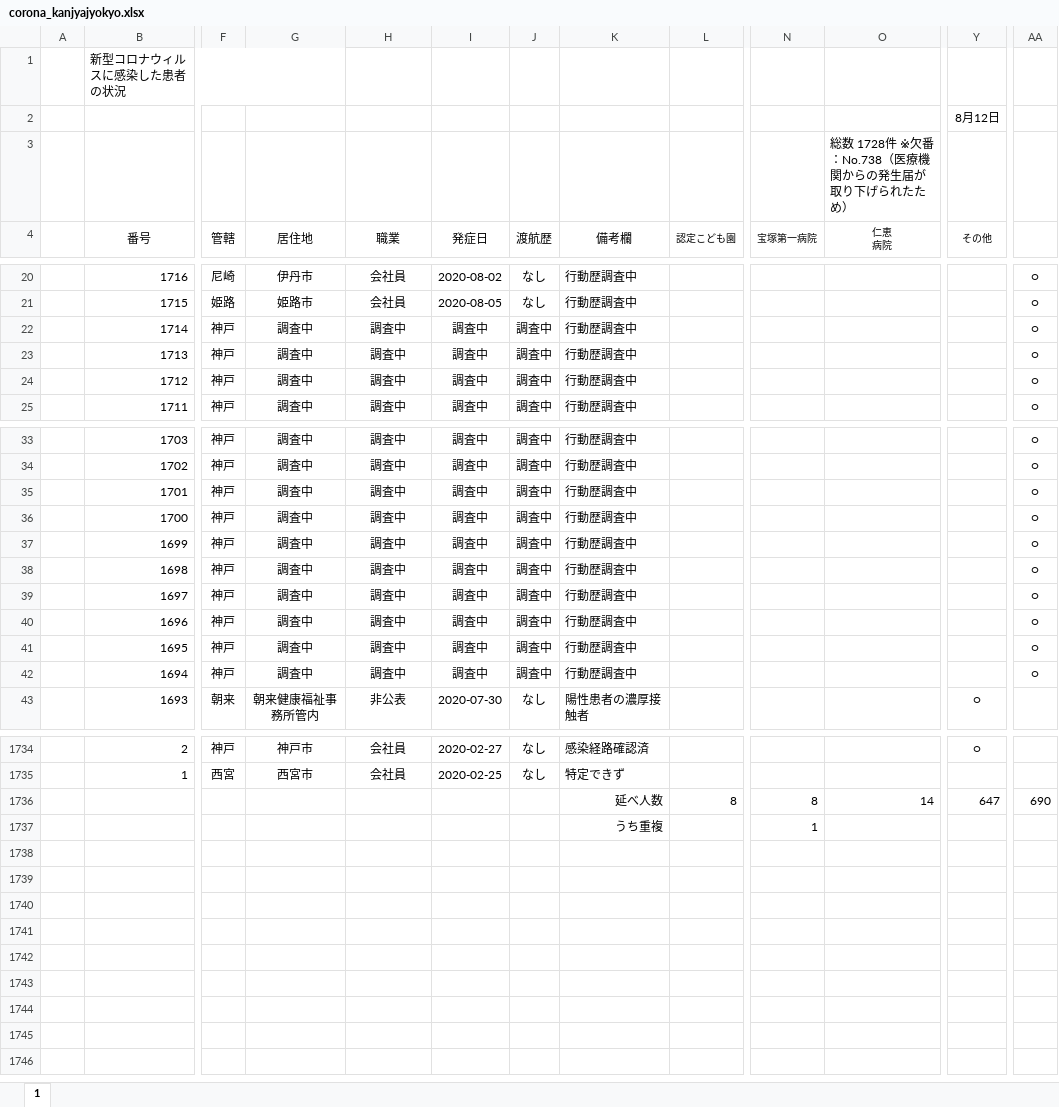
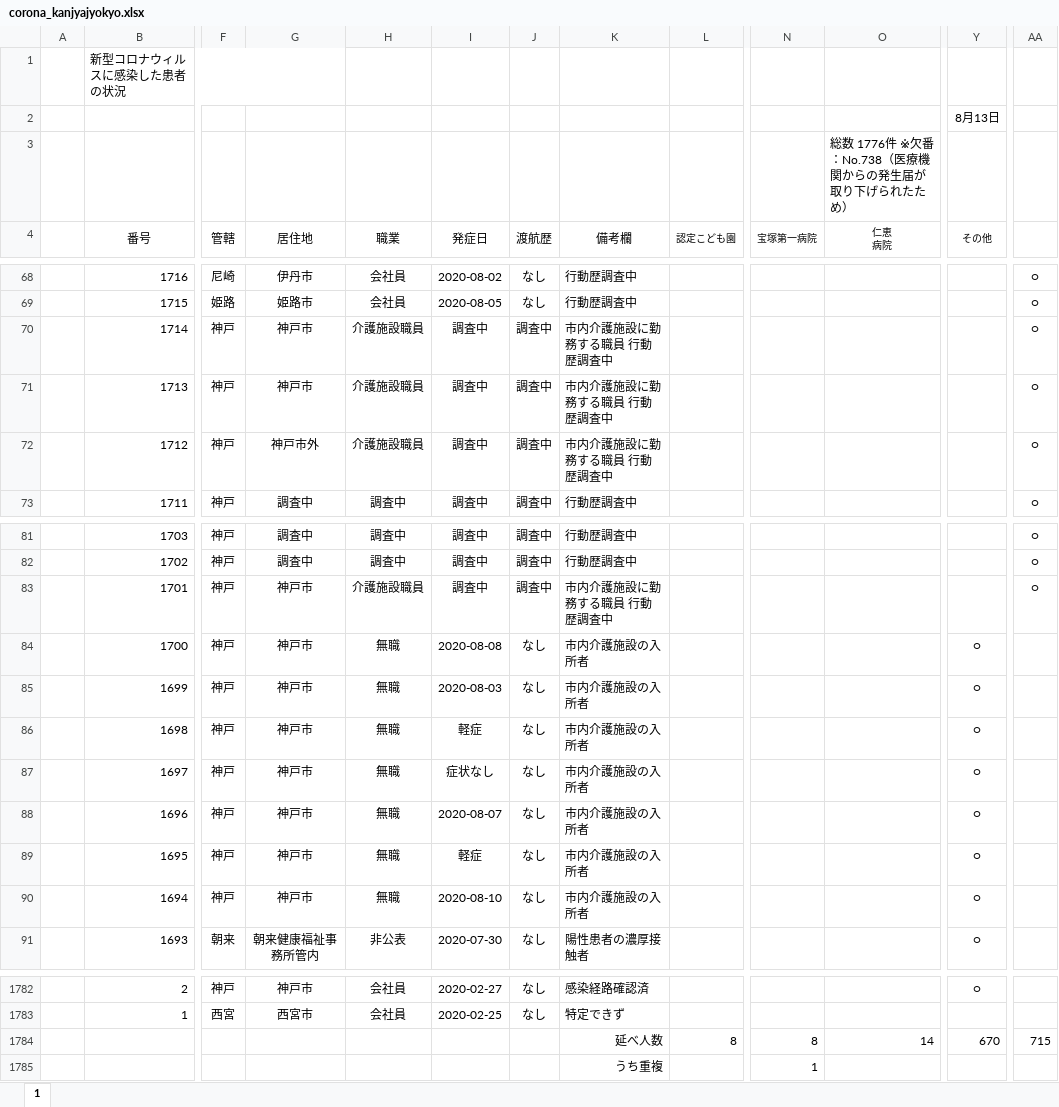
Before and after one commit to imabari/hyougo-covid19, an Excel workbook: corona_kanjyajyokyo.xlsx, sheet 1, drawn as a sheet; only a part is shown, gaps mark what is left out; values as stored, in another font and other column widths than the file's, no borders; charts and pictures not drawn; addresses are those after the commit; the diff covers the shown part only; the diff names each change by its address in the sheet, - before the commit and + after, or states it on an @@ line.

```diff
--- a/corona_kanjyajyokyo.xlsx (sheet 1)
+++ b/corona_kanjyajyokyo.xlsx (sheet 1)
-Y2 (その他): 8月12日
+Y2 (その他): 8月13日
-O3 (仁恵 病院): 総数 1728件 ※欠番：No.738（医療機関からの発生届が取り下げられたため）
+O3 (仁恵 病院): 総数 1776件 ※欠番：No.738（医療機関からの発生届が取り下げられたため）
-G70:G71 (居住地): 調査中
+G70:G71 (居住地): 神戸市
-H70:H72 (職業): 調査中
+H70:H72 (職業): 介護施設職員
-K70:K72 (備考欄): 行動歴調査中
+K70:K72 (備考欄): 市内介護施設に勤務する職員 行動歴調査中
-G72 (居住地): 調査中
+G72 (居住地): 神戸市外
-G83:G90 (居住地): 調査中
+G83:G90 (居住地): 神戸市
-H83 (職業): 調査中
+H83 (職業): 介護施設職員
-K83 (備考欄): 行動歴調査中
+K83 (備考欄): 市内介護施設に勤務する職員 行動歴調査中
-H84:H90 (職業): 調査中
+H84:H90 (職業): 無職
-I84 (発症日): 調査中
+I84 (発症日): 2020-08-08
-J84:J90 (渡航歴): 調査中
+J84:J90 (渡航歴): なし
-K84:K90 (備考欄): 行動歴調査中
+K84:K90 (備考欄): 市内介護施設の入所者
-Y84:Y90 (その他): (empty)
+Y84:Y90 (その他): ○
-AA84:AA90: ○
+AA84:AA90: (empty)
-I85 (発症日): 調査中
+I85 (発症日): 2020-08-03
-I86 (発症日): 調査中
+I86 (発症日): 軽症
-I87 (発症日): 調査中
+I87 (発症日): 症状なし
-I88 (発症日): 調査中
+I88 (発症日): 2020-08-07
-I89 (発症日): 調査中
+I89 (発症日): 軽症
-I90 (発症日): 調査中
+I90 (発症日): 2020-08-10
-Y1784 (その他): 647
+Y1784 (その他): 670
-AA1784: 690
+AA1784: 715
```
Also changed, not shown: 48 added rows and 45 edited cells elsewhere in this sheet, formulas that keep their value, charts or pictures, daily_kanja.xlsx, 3 other files.
